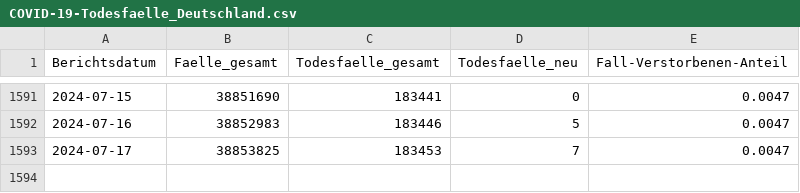
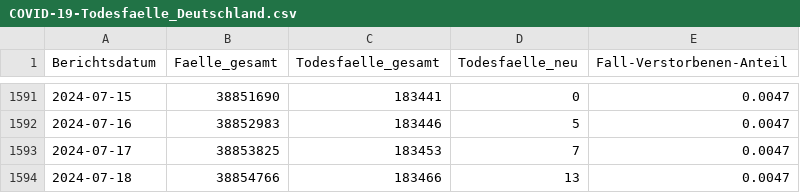
Before and after one commit to robert-koch-institut/COVID-19-Todesfaelle_in_Deutschland, a CSV file: COVID-19-Todesfaelle_Deutschland.csv, drawn as a sheet; only a part is shown, gaps mark what is left out.

```diff
--- a/COVID-19-Todesfaelle_Deutschland.csv
+++ b/COVID-19-Todesfaelle_Deutschland.csv
@@ -1593 +1593,2 @@ Berichtsdatum,Faelle_gesamt,Todesfaelle_gesamt,Todesfaelle_neu,Fall-Verstorbenen
 2024-07-17,38853825,183453,7,0.0047
+2024-07-18,38854766,183466,13,0.0047
```
Also changed, not shown: 7 other files.
